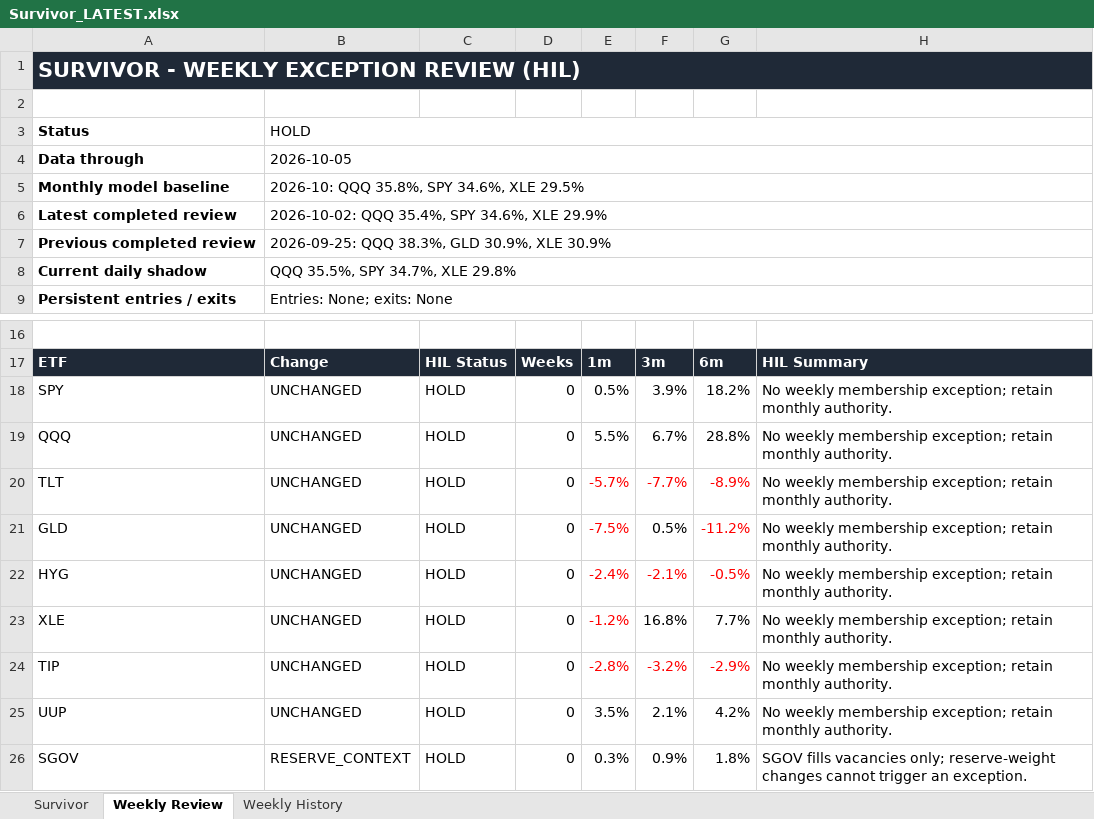
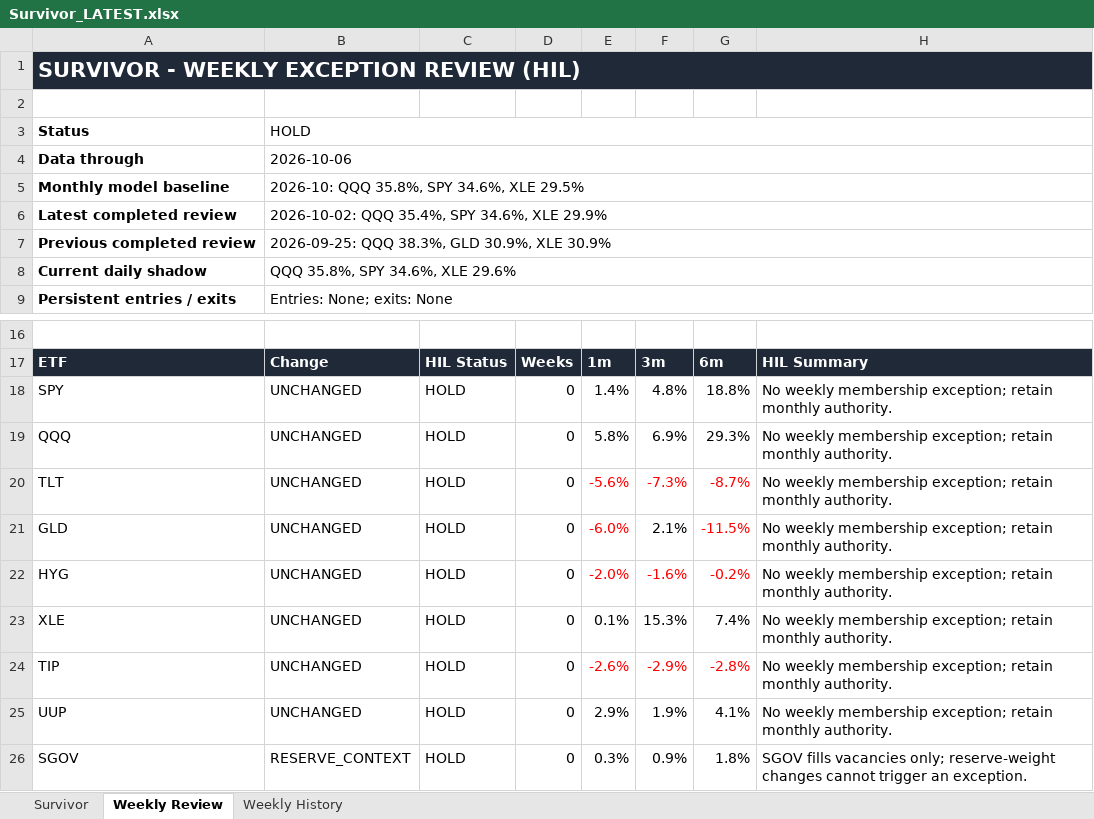
Before and after one commit to DarkMoonv1/NEFTy, an Excel workbook: Survivor_LATEST.xlsx, sheet Weekly Review, drawn as a sheet; only a part is shown, gaps mark what is left out; values as stored, in another font and other column widths than the file's, no borders; the diff names each change by its address in the sheet, - before the commit and + after, or states it on an @@ line.

```diff
--- a/Survivor_LATEST.xlsx (sheet Weekly Review)
+++ b/Survivor_LATEST.xlsx (sheet Weekly Review)
-B4: 2026-10-05
+B4: 2026-10-06
-B8: QQQ 35.5%, SPY 34.7%, XLE 29.8%
+B8: QQQ 35.8%, SPY 34.6%, XLE 29.6%
-E18: 0.5%
+E18: 1.4%
-F18: 3.9%
+F18: 4.8%
-G18: 18.2%
+G18: 18.8%
-E19: 5.5%
+E19: 5.8%
-F19: 6.7%
+F19: 6.9%
-G19: 28.8%
+G19: 29.3%
-E20: -5.7%
+E20: -5.6%
-F20: -7.7%
+F20: -7.3%
-G20: -8.9%
+G20: -8.7%
-E21: -7.5%
+E21: -6.0%
-F21: 0.5%
+F21: 2.1%
-G21: -11.2%
+G21: -11.5%
-E22: -2.4%
+E22: -2.0%
-F22: -2.1%
+F22: -1.6%
-G22: -0.5%
+G22: -0.2%
-E23: -1.2%
+E23: 0.1%
-E23 text colour: #FF0000
+E23 text colour: black
-F23: 16.8%
+F23: 15.3%
-G23: 7.7%
+G23: 7.4%
-E24: -2.8%
+E24: -2.6%
-F24: -3.2%
+F24: -2.9%
-G24: -2.9%
+G24: -2.8%
-E25: 3.5%
+E25: 2.9%
-F25: 2.1%
+F25: 1.9%
-G25: 4.2%
+G25: 4.1%
```
Also changed, not shown: sheet Survivor.
